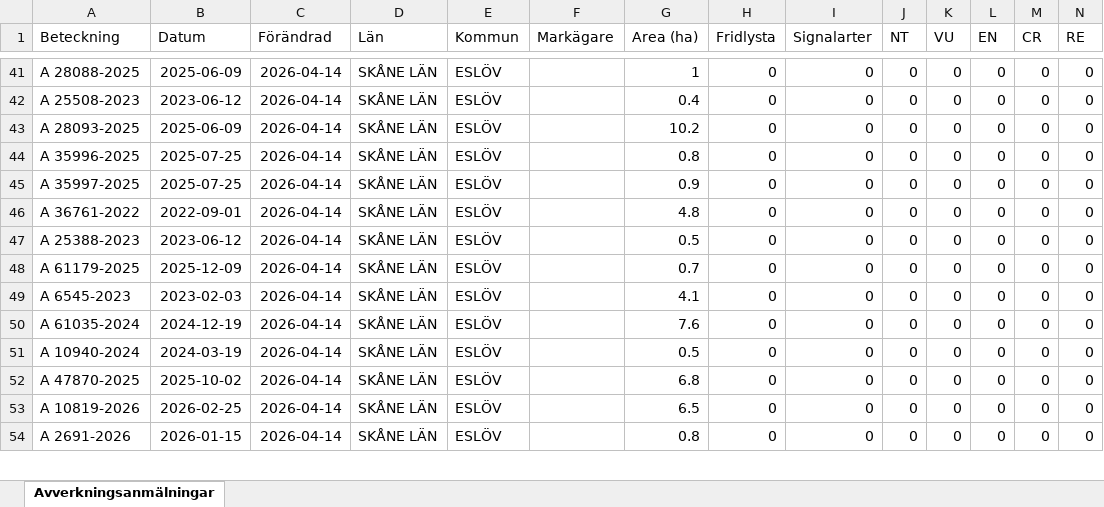
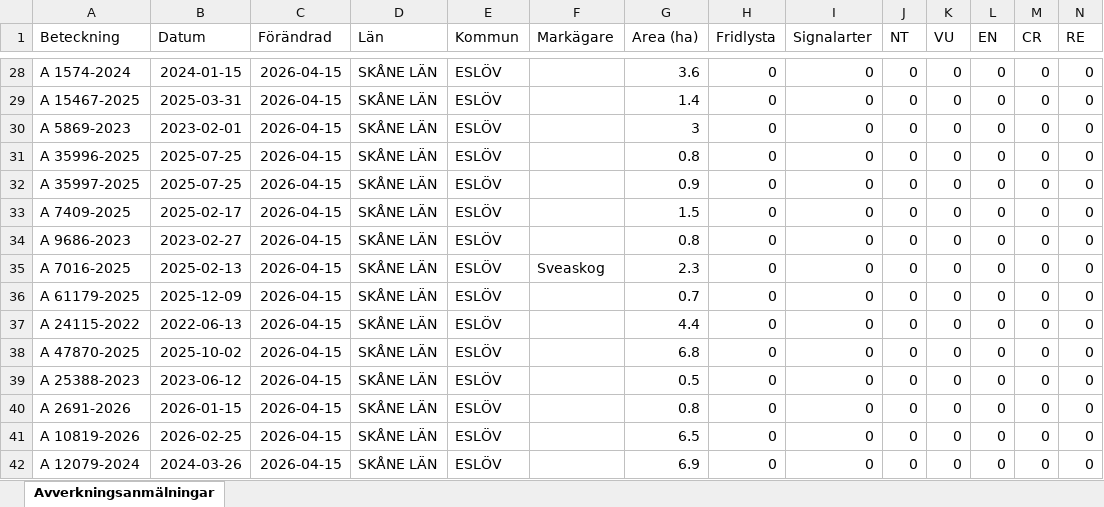
Before and after one commit to klasma/Logging_1285, an Excel workbook: Översikt ESLÖV.xlsx, sheet Avverkningsanmälningar, drawn as a sheet; only a part is shown, gaps mark what is left out; values as stored, in another font and other column widths than the file's, no borders; addresses are those after the commit; rows hold the shown columns only; the diff covers the shown part only; the diff names each change by its address in the sheet, - before the commit and + after, or states it on an @@ line.

```diff
--- a/Översikt ESLÖV.xlsx (sheet Avverkningsanmälningar)
+++ b/Översikt ESLÖV.xlsx (sheet Avverkningsanmälningar)
-A28 (Beteckning): A 28088-2025
+A28 (Beteckning): A 1574-2024
-B28 (Datum): 2025-06-09
+B28 (Datum): 2024-01-15
-C28:C34 (Förändrad): 2026-04-14
+C28:C34 (Förändrad): 2026-04-15
-G28 (Area (ha)): 1
+G28 (Area (ha)): 3.6
-A29 (Beteckning): A 25508-2023
+A29 (Beteckning): A 15467-2025
-B29 (Datum): 2023-06-12
+B29 (Datum): 2025-03-31
-G29 (Area (ha)): 0.4
+G29 (Area (ha)): 1.4
-A30 (Beteckning): A 28093-2025
+A30 (Beteckning): A 5869-2023
-B30 (Datum): 2025-06-09
+B30 (Datum): 2023-02-01
-G30 (Area (ha)): 10.2
+G30 (Area (ha)): 3
-A33 (Beteckning): A 36761-2022
+A33 (Beteckning): A 7409-2025
-B33 (Datum): 2022-09-01
+B33 (Datum): 2025-02-17
-G33 (Area (ha)): 4.8
+G33 (Area (ha)): 1.5
-A34 (Beteckning): A 25388-2023
+A34 (Beteckning): A 9686-2023
-B34 (Datum): 2023-06-12
+B34 (Datum): 2023-02-27
-G34 (Area (ha)): 0.5
+G34 (Area (ha)): 0.8
+row 35: A 7016-2025 | 2025-02-13 | 2026-04-15 | SKÅNE LÄN | ESLÖV | Sveaskog | 2.3 | 0 | 0 | 0 | 0 | 0 | 0 | 0
-C36:C42 (Förändrad): 2026-04-14
+C36:C42 (Förändrad): 2026-04-15
-A37 (Beteckning): A 6545-2023
+A37 (Beteckning): A 24115-2022
-B37 (Datum): 2023-02-03
+B37 (Datum): 2022-06-13
-G37 (Area (ha)): 4.1
+G37 (Area (ha)): 4.4
-A38 (Beteckning): A 61035-2024
+A38 (Beteckning): A 47870-2025
-B38 (Datum): 2024-12-19
+B38 (Datum): 2025-10-02
-G38 (Area (ha)): 7.6
+G38 (Area (ha)): 6.8
-A39 (Beteckning): A 10940-2024
+A39 (Beteckning): A 25388-2023
-B39 (Datum): 2024-03-19
+B39 (Datum): 2023-06-12
-A40 (Beteckning): A 47870-2025
+A40 (Beteckning): A 2691-2026
-B40 (Datum): 2025-10-02
+B40 (Datum): 2026-01-15
-G40 (Area (ha)): 6.8
+G40 (Area (ha)): 0.8
-A42 (Beteckning): A 2691-2026
+A42 (Beteckning): A 12079-2024
-B42 (Datum): 2026-01-15
+B42 (Datum): 2024-03-26
-G42 (Area (ha)): 0.8
+G42 (Area (ha)): 6.9
```
Also changed, not shown: 15 added rows, 15 removed rows and 119 edited cells elsewhere in this sheet, artfynd/A 1510-2024 artfynd.xlsx, artfynd/A 24802-2025 artfynd.xlsx, 28 other files.
